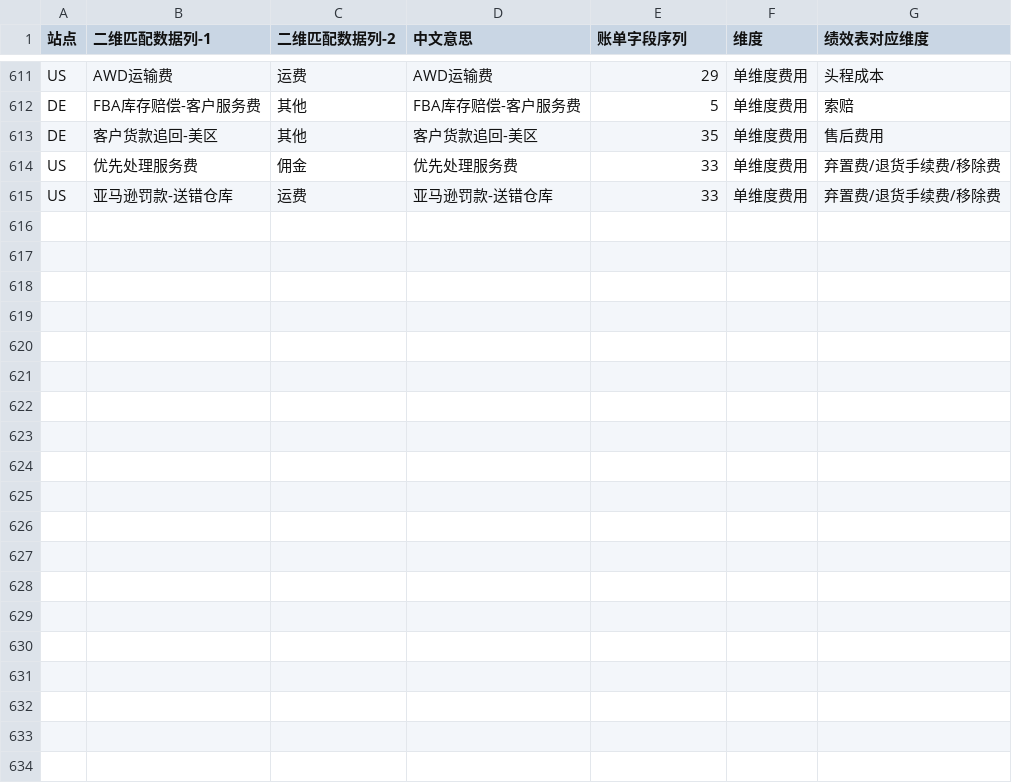
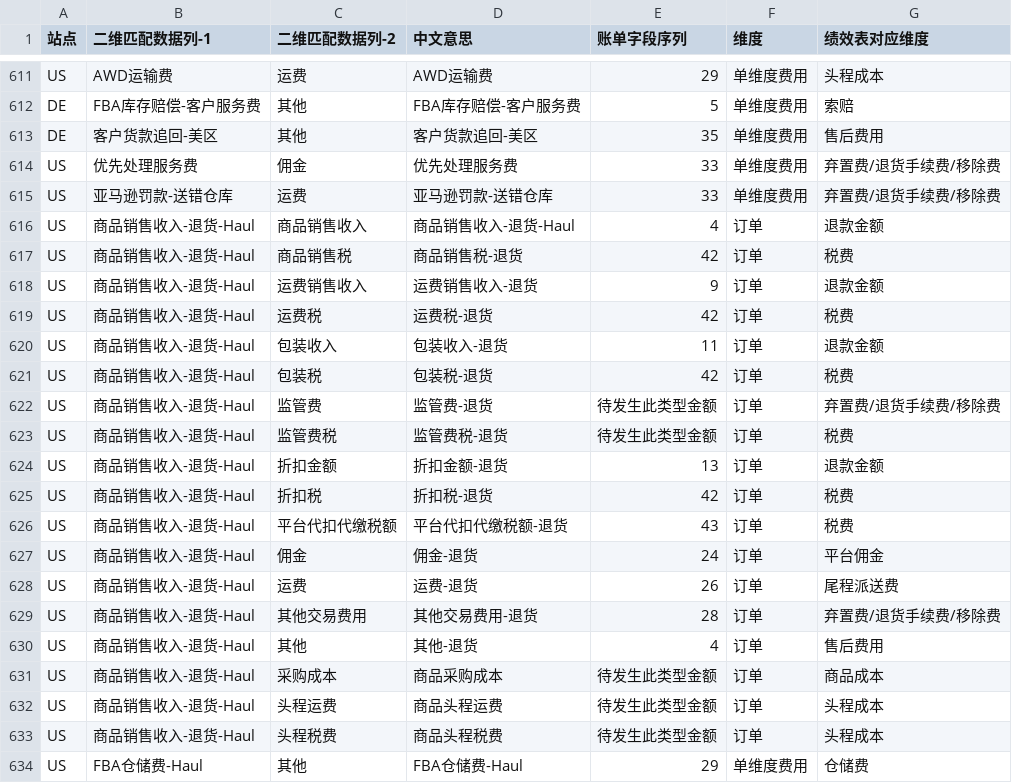
Before and after one commit to carterwang1713/bill-cleaner-config, a CSV file: mappings_config/performance_dimension_mapping.csv, drawn as a sheet; only a part is shown, gaps mark what is left out.

Commit message:
新增Refund [Amazon Haul]和FBA Inventory Fee [Amazon Haul]配置映射
- 规则表1: 新增refund [amazon haul]和fba inventory fee [amazon haul]两个type
- matching_helper_to_chinese: 新增4行（大小写各2行），对应商品销售收入-退货-Haul和FBA仓储费-Haul
- two_dimension_mapping: 复制商品销售收入-退货的115行改为退货-Haul，复制FBA仓储费的5行改为FBA仓储费-Haul
- column_name_mapping: 复制商品销售收入-退货的9行和FBA仓储费的5行，分别改为对应Haul版本
- performance_dimension_mapping: 复制US站+商品销售收入-退货的18行和US站+FBA仓储费的1行，改为Haul版本
- 同步更新所有JSON文件

```diff
--- a/mappings_config/performance_dimension_mapping.csv
+++ b/mappings_config/performance_dimension_mapping.csv
@@ -615 +615,20 @@ US,优先处理服务费,佣金,优先处理服务费,33,单维度费用,弃置
 US,亚马逊罚款-送错仓库,运费,亚马逊罚款-送错仓库,33,单维度费用,弃置费/退货手续费/移除费
+US,商品销售收入-退货-Haul,商品销售收入,商品销售收入-退货-Haul,4,订单,退款金额
+US,商品销售收入-退货-Haul,商品销售税,商品销售税-退货,42,订单,税费
+US,商品销售收入-退货-Haul,运费销售收入,运费销售收入-退货,9,订单,退款金额
+US,商品销售收入-退货-Haul,运费税,运费税-退货,42,订单,税费
+US,商品销售收入-退货-Haul,包装收入,包装收入-退货,11,订单,退款金额
+US,商品销售收入-退货-Haul,包装税,包装税-退货,42,订单,税费
+US,商品销售收入-退货-Haul,监管费,监管费-退货,待发生此类型金额,订单,弃置费/退货手续费/移除费
+US,商品销售收入-退货-Haul,监管费税,监管费税-退货,待发生此类型金额,订单,税费
+US,商品销售收入-退货-Haul,折扣金额,折扣金额-退货,13,订单,退款金额
+US,商品销售收入-退货-Haul,折扣税,折扣税-退货,42,订单,税费
+US,商品销售收入-退货-Haul,平台代扣代缴税额,平台代扣代缴税额-退货,43,订单,税费
+US,商品销售收入-退货-Haul,佣金,佣金-退货,24,订单,平台佣金
+US,商品销售收入-退货-Haul,运费,运费-退货,26,订单,尾程派送费
+US,商品销售收入-退货-Haul,其他交易费用,其他交易费用-退货,28,订单,弃置费/退货手续费/移除费
+US,商品销售收入-退货-Haul,其他,其他-退货,4,订单,售后费用
+US,商品销售收入-退货-Haul,采购成本,商品采购成本,待发生此类型金额,订单,商品成本
+US,商品销售收入-退货-Haul,头程运费,商品头程运费,待发生此类型金额,订单,头程成本
+US,商品销售收入-退货-Haul,头程税费,商品头程税费,待发生此类型金额,订单,头程成本
+US,FBA仓储费-Haul,其他,FBA仓储费-Haul,29,单维度费用,仓储费
```
Also changed, not shown: mappings_config/matching_helper_to_chinese.csv, mappings_config/规则表1_无需关注description的type列表.csv, 3 other files.
